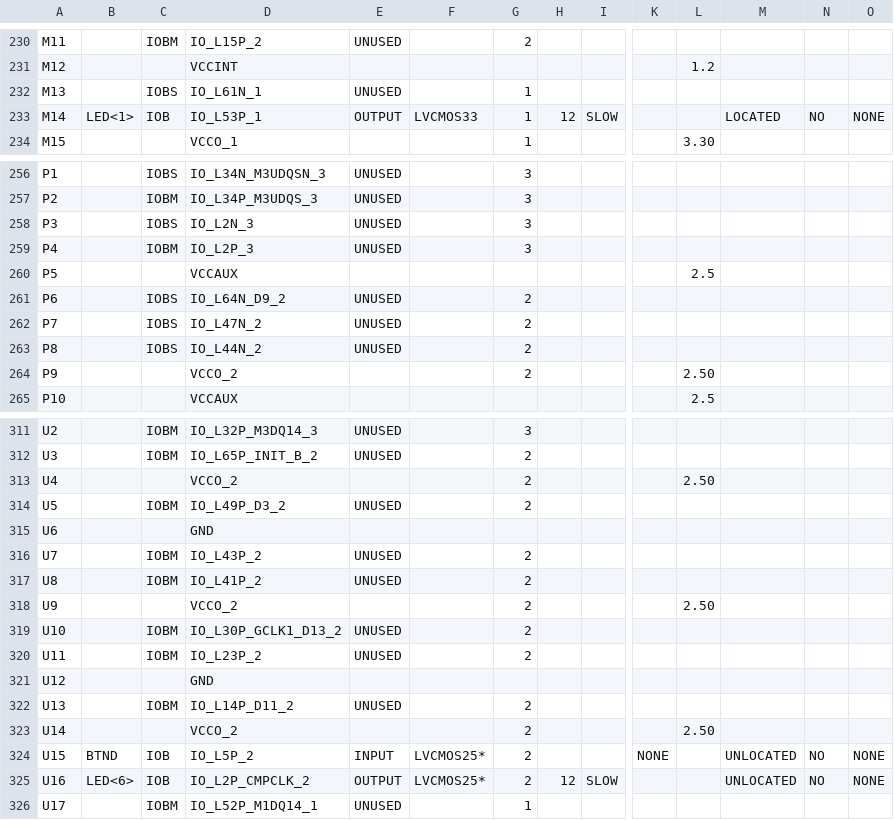
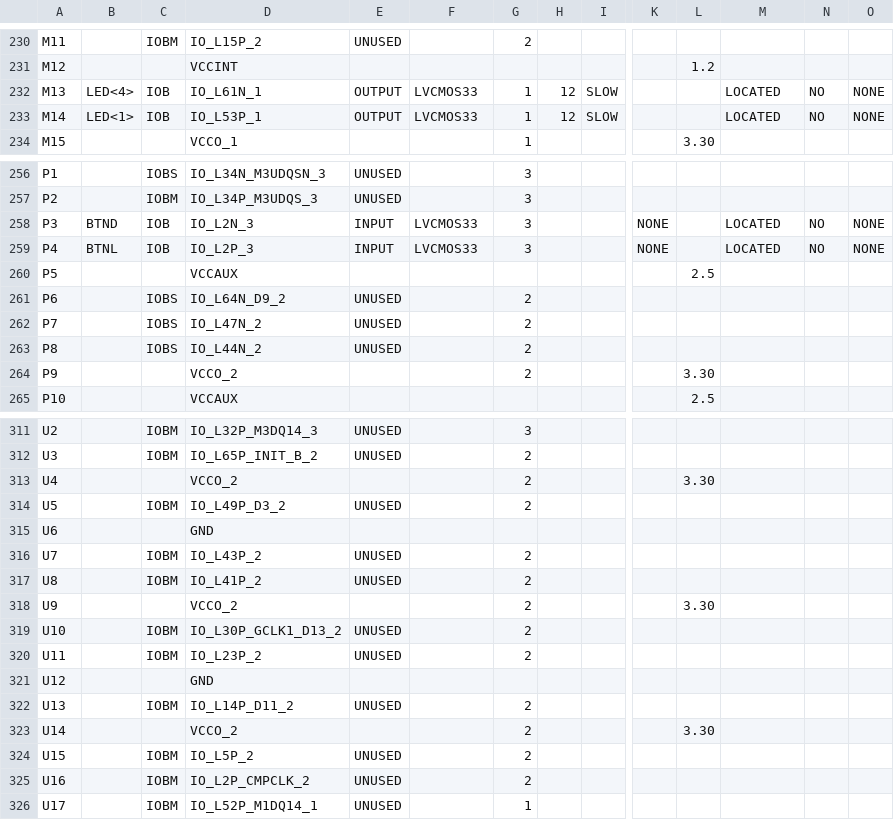
Before and after one commit to j054n/embeddedLab, a CSV file: xilinx/lab2_redo/lab2_top_module_pad.csv, drawn as a sheet; only a part is shown, gaps mark what is left out; the diff covers the shown part only; the diff names each change by its address in the sheet, - before the commit and + after, or states it on an @@ line.

```diff
--- a/xilinx/lab2_redo/lab2_top_module_pad.csv
+++ b/xilinx/lab2_redo/lab2_top_module_pad.csv
-B232: (empty)
+B232: LED<4>
-C232: IOBS
+C232: IOB
-E232: UNUSED
+E232: OUTPUT
-F232: (empty)
+F232: LVCMOS33
-H232: (empty)
+H232: 12
-I232: (empty)
+I232: SLOW
-M232: (empty)
+M232: LOCATED
-N232: (empty)
+N232: NO
-O232: (empty)
+O232: NONE
-B258: (empty)
+B258: BTND
-C258: IOBS
+C258: IOB
-E258:E259: UNUSED
+E258:E259: INPUT
-F258:F259: (empty)
+F258:F259: LVCMOS33
-K258:K259: (empty)
+K258:K259: NONE
-M258:M259: (empty)
+M258:M259: LOCATED
-N258:N259: (empty)
+N258:N259: NO
-O258:O259: (empty)
+O258:O259: NONE
-B259: (empty)
+B259: BTNL
-C259: IOBM
+C259: IOB
-L264: 2.50
+L264: 3.30
-L313: 2.50
+L313: 3.30
-L318: 2.50
+L318: 3.30
-L323: 2.50
+L323: 3.30
-B324: BTND
+B324: (empty)
-C324:C325: IOB
+C324:C325: IOBM
-E324: INPUT
+E324: UNUSED
-F324:F325: LVCMOS25*
+F324:F325: (empty)
-K324: NONE
+K324: (empty)
-M324:M325: UNLOCATED
+M324:M325: (empty)
-N324:N325: NO
+N324:N325: (empty)
-O324:O325: NONE
+O324:O325: (empty)
-B325: LED<6>
+B325: (empty)
-E325: OUTPUT
+E325: UNUSED
-H325: 12
+H325: (empty)
-I325: SLOW
+I325: (empty)
```
Also changed, not shown: 104 edited cells elsewhere in this file, 54 other files.
